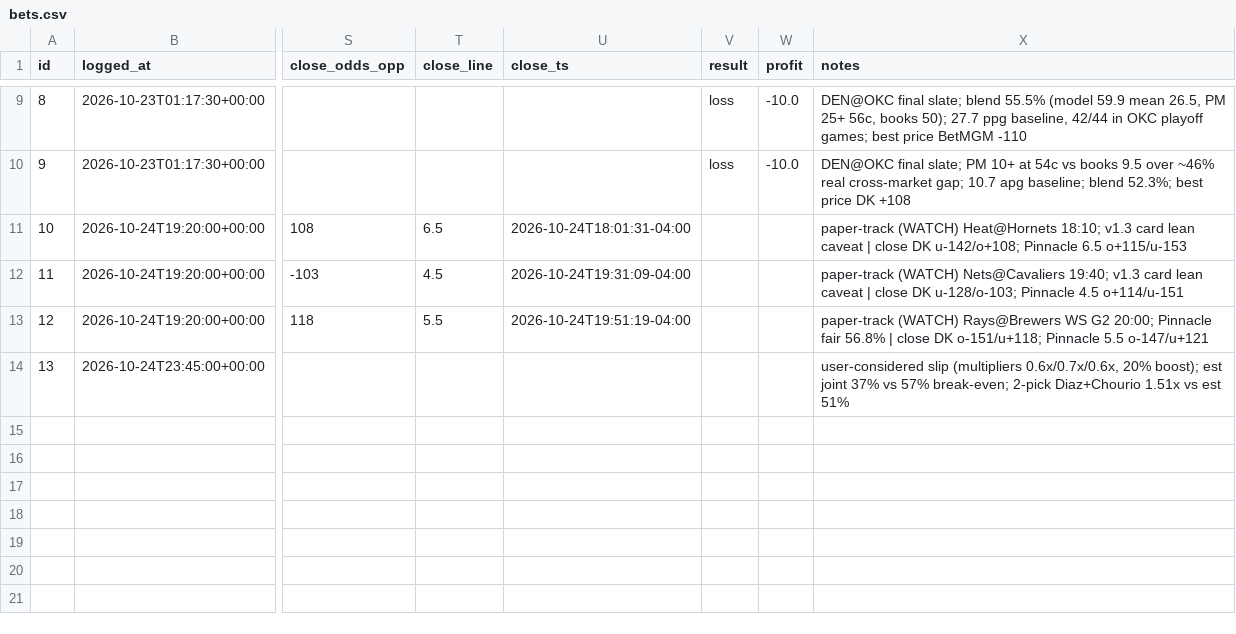
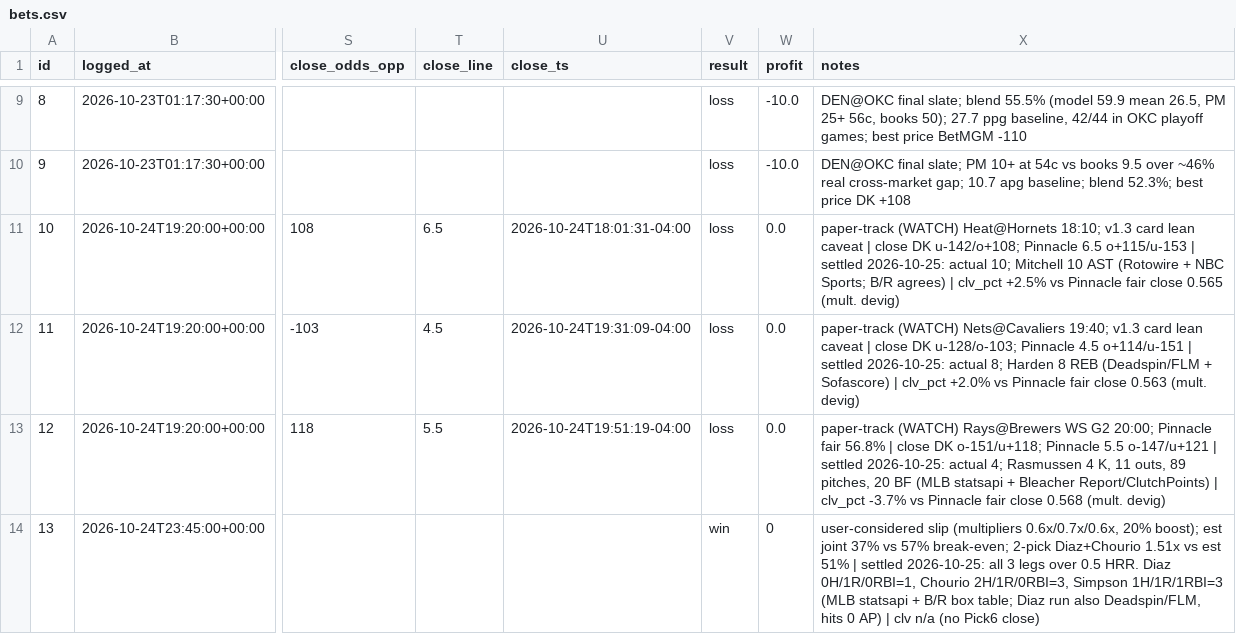
Before and after one commit to bjarthur-dev/prop-lab, a CSV file: Record/bets.csv, drawn as a sheet; only a part is shown, gaps mark what is left out; the diff names each change by its address in the sheet, - before the commit and + after, or states it on an @@ line.

```diff
--- a/Record/bets.csv
+++ b/Record/bets.csv
-V11:V13 (result): (empty)
+V11:V13 (result): loss
-W11:W13 (profit): (empty)
+W11:W13 (profit): 0.0
-X11 (notes): …6.5 o+115/u-153
+X11 (notes): …6.5 o+115/u-153 | settled 2026-10-25: actual 10; Mitchell 10 AST (Rotowire + NBC Sports; B/R agrees) | clv_pct +2.5% vs Pinnacle fair close 0.565 (mult. devig)
-X12 (notes): …4.5 o+114/u-151
+X12 (notes): …4.5 o+114/u-151 | settled 2026-10-25: actual 8; Harden 8 REB (Deadspin/FLM + Sofascore) | clv_pct +2.0% vs Pinnacle fair close 0.563 (mult. devig)
-X13 (notes): …5.5 o-147/u+121
+X13 (notes): …5.5 o-147/u+121 | settled 2026-10-25: actual 4; Rasmussen 4 K, 11 outs, 89 pitches, 20 BF (MLB statsapi + Bleacher Report/ClutchPoints) | clv_pct -3.7% vs Pinnacle fair close 0.568 (mult. devig)
-V14 (result): (empty)
+V14 (result): win
-W14 (profit): (empty)
+W14 (profit): 0
-X14 (notes): …est 51%
+X14 (notes): …est 51% | settled 2026-10-25: all 3 legs over 0.5 HRR. Diaz 0H/1R/0RBI=1, Chourio 2H/1R/0RBI=3, Simpson 1H/1R/1RBI=3 (MLB statsapi + B/R box table; Diaz run also Deadspin/FLM, hits 0 AP) | clv n/a (no Pick6 close)
```
Also changed, not shown: Record/mechanism_tracker.csv, 4 other files.
